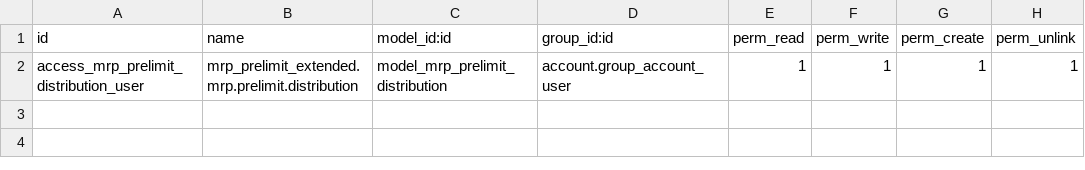
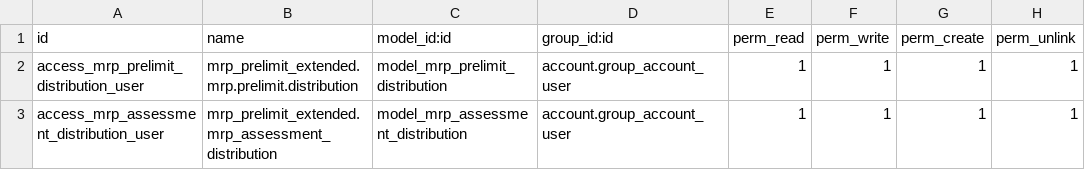
Before and after one commit to infotodoo/livingston_dev, a CSV file: mrp_prelimit_extended/security/ir.model.access.csv, drawn as a sheet; the diff names each change by its address in the sheet, - before the commit and + after, or states it on an @@ line.

Commit message:
[ADD] cambios mrp_prelimit_extended

```diff
--- a/mrp_prelimit_extended/security/ir.model.access.csv
+++ b/mrp_prelimit_extended/security/ir.model.access.csv
+row 3: access_mrp_assessment_distribution_user | mrp_prelimit_extended.mrp_assessment_distribution | model_mrp_assessment_distribution | account.group_account_user | 1 | 1 | 1 | 1
```
Also changed, not shown: 5 other files.
